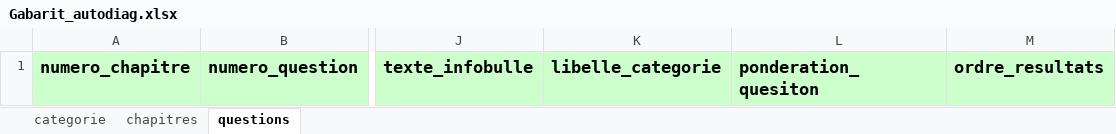
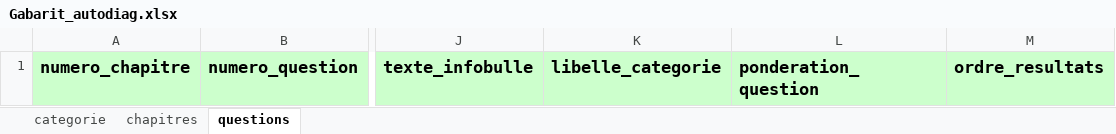
Before and after one commit to gwissem-mention/audit_test, an Excel workbook: files/autodiag/Gabarit_autodiag.xlsx, sheet questions, drawn as a sheet; only a part is shown, gaps mark what is left out; values as stored, in another font and other column widths than the file's, no borders; the diff names each change by its address in the sheet, - before the commit and + after, or states it on an @@ line.

Commit message:
file ok

```diff
--- a/files/autodiag/Gabarit_autodiag.xlsx (sheet questions)
+++ b/files/autodiag/Gabarit_autodiag.xlsx (sheet questions)
-L1: ponderation_quesiton
+L1: ponderation_question
```
